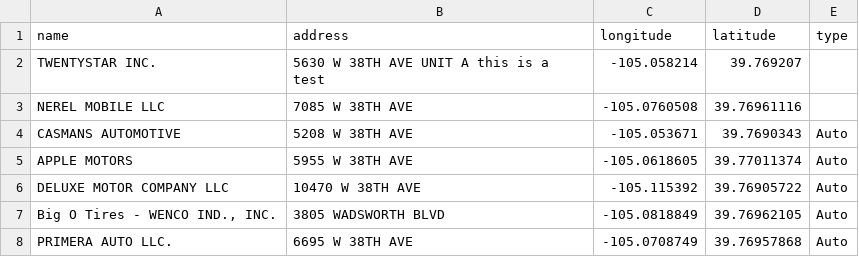
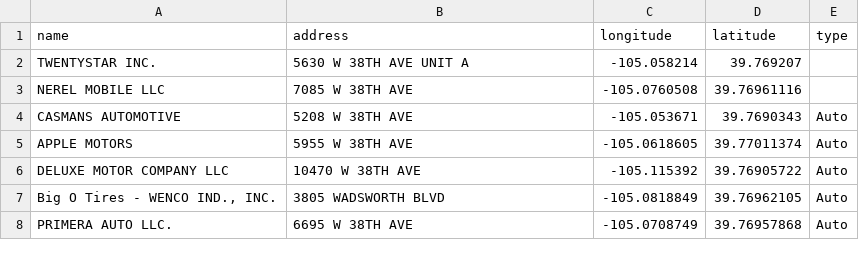
Before and after one commit to KateErickson/BusinessMap, a CSV file: locations.csv, drawn as a sheet; only a part is shown.

Commit message:
Update locations.csv

```diff
--- a/locations.csv
+++ b/locations.csv
@@ -1,3 +1,3 @@
 name,address,longitude,latitude,type
-TWENTYSTAR INC.,5630 W 38TH AVE UNIT A this is a test,-105.058214,39.769207,
+TWENTYSTAR INC.,5630 W 38TH AVE UNIT A,-105.058214,39.769207,
 NEREL MOBILE LLC,7085 W 38TH AVE ,-105.0760508,39.76961116,
```
